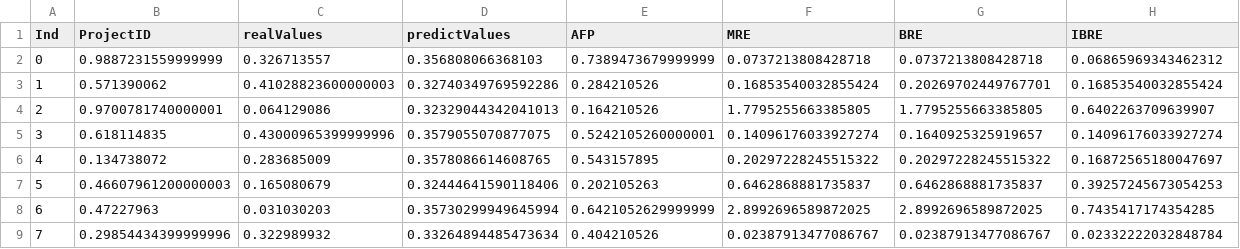
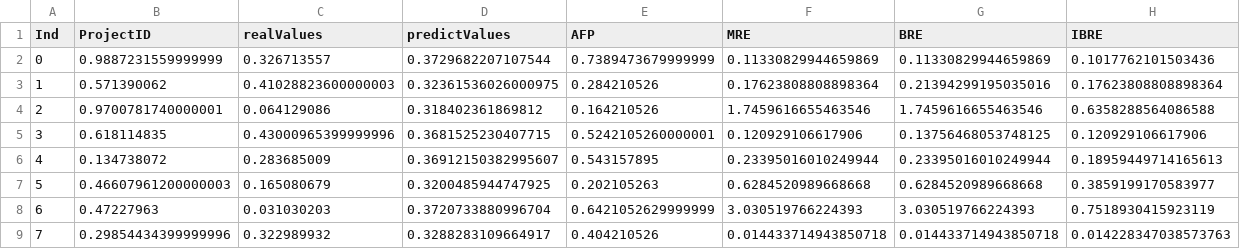
Before and after one commit to huynhhoc/ValidationMLR, a CSV file: Result3/resultMLPCV8.csv, drawn as a sheet; only a part is shown; the diff covers the shown part only.

```diff
--- a/Result3/resultMLPCV8.csv
+++ b/Result3/resultMLPCV8.csv
@@ -1,9 +1,9 @@
 Ind,ProjectID,realValues,predictValues,AFP,MRE,BRE,IBRE
-0,0.9887231559999999,0.326713557,0.356808066368103,0.7389473679999999,0.0737213808428718,0.0737213808428718,0.06865969343462312
-1,0.571390062,0.41028823600000003,0.32740349769592286,0.284210526,0.16853540032855424,0.20269702449767701,0.16853540032855424
-2,0.9700781740000001,0.064129086,0.32329044342041013,0.164210526,1.7795255663385805,1.7795255663385805,0.6402263709639907
-3,0.618114835,0.43000965399999996,0.3579055070877075,0.5242105260000001,0.14096176033927274,0.1640925325919657,0.14096176033927274
-4,0.134738072,0.283685009,0.3578086614608765,0.543157895,0.20297228245515322,0.20297228245515322,0.16872565180047697
-5,0.46607961200000003,0.165080679,0.32444641590118406,0.202105263,0.6462868881735837,0.6462868881735837,0.39257245673054253
-6,0.47227963,0.031030203,0.35730299949645994,0.6421052629999999,2.8992696589872025,2.8992696589872025,0.7435417174354285
-7,0.29854434399999996,0.322989932,0.33264894485473634,0.404210526,0.02387913477086767,0.02387913477086767,0.02332222032848784
+0,0.9887231559999999,0.326713557,0.3729682207107544,0.7389473679999999,0.11330829944659869,0.11330829944659869,0.1017762101503436
+1,0.571390062,0.41028823600000003,0.32361536026000975,0.284210526,0.17623808808898364,0.21394299195035016,0.17623808808898364
+2,0.9700781740000001,0.064129086,0.318402361869812,0.164210526,1.7459616655463546,1.7459616655463546,0.6358288564086588
+3,0.618114835,0.43000965399999996,0.3681525230407715,0.5242105260000001,0.120929106617906,0.13756468053748125,0.120929106617906
+4,0.134738072,0.283685009,0.36912150382995607,0.543157895,0.23395016010249944,0.23395016010249944,0.18959449714165613
+5,0.46607961200000003,0.165080679,0.3200485944747925,0.202105263,0.6284520989668668,0.6284520989668668,0.3859199170583977
+6,0.47227963,0.031030203,0.3720733880996704,0.6421052629999999,3.030519766224393,3.030519766224393,0.7518930415923119
+7,0.29854434399999996,0.322989932,0.3288283109664917,0.404210526,0.014433714943850718,0.014433714943850718,0.014228347038573763
```
Also changed, not shown: 116 edited cells elsewhere in this file, Result3/resultMLPCV1.csv, Result3/resultMLPCV2.csv, 5 other files.
